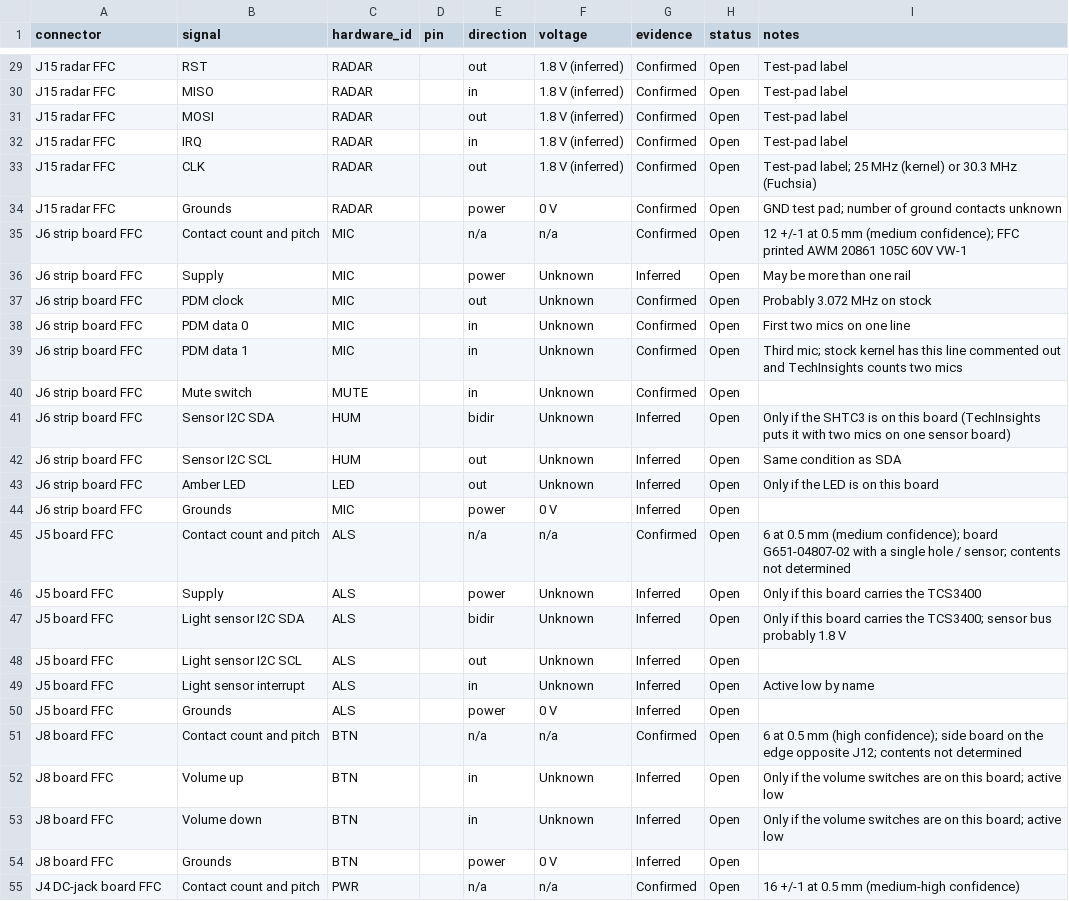
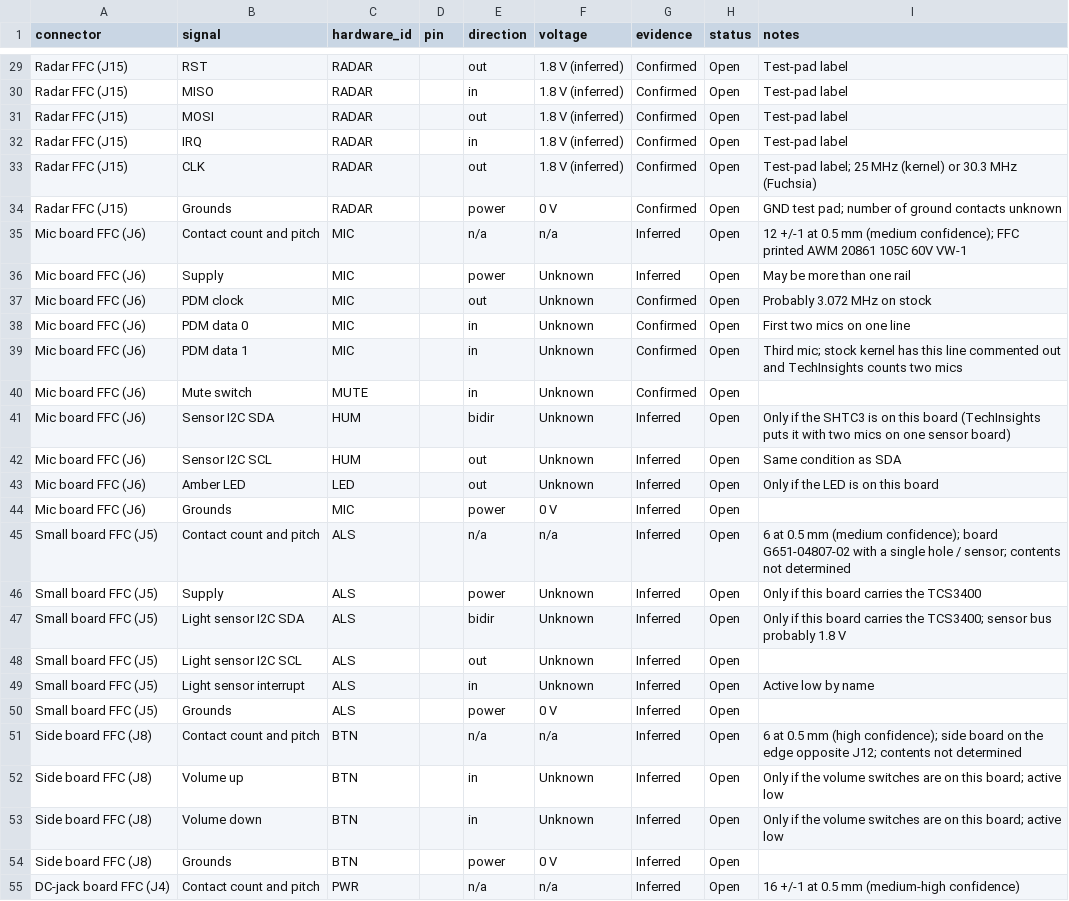
Before and after one commit to chrisuthe/Nest-Hub-Android, a CSV file: tracking/pinouts/2nd-gen.csv, drawn as a sheet; only a part is shown, gaps mark what is left out; the diff covers the shown part only; the diff names each change by its address in the sheet, - before the commit and + after, or states it on an @@ line.

Commit message:
Use one connector naming scheme and mark photo-read counts as Inferred

```diff
--- a/tracking/pinouts/2nd-gen.csv
+++ b/tracking/pinouts/2nd-gen.csv
-A29:A34 (connector): J15 radar FFC
+A29:A34 (connector): Radar FFC (J15)
-A35:A44 (connector): J6 strip board FFC
+A35:A44 (connector): Mic board FFC (J6)
-G35 (evidence): Confirmed
+G35 (evidence): Inferred
-A45:A50 (connector): J5 board FFC
+A45:A50 (connector): Small board FFC (J5)
-G45 (evidence): Confirmed
+G45 (evidence): Inferred
-A51:A54 (connector): J8 board FFC
+A51:A54 (connector): Side board FFC (J8)
-G51 (evidence): Confirmed
+G51 (evidence): Inferred
-A55 (connector): J4 DC-jack board FFC
+A55 (connector): DC-jack board FFC (J4)
-G55 (evidence): Confirmed
+G55 (evidence): Inferred
```
Also changed, not shown: 41 edited cells elsewhere in this file, tracking/hardware.csv, tracking/pinouts/1st-gen.csv, 3 other files.
